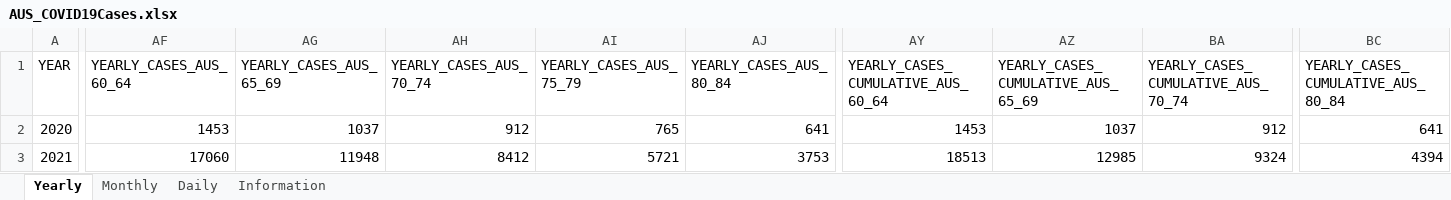
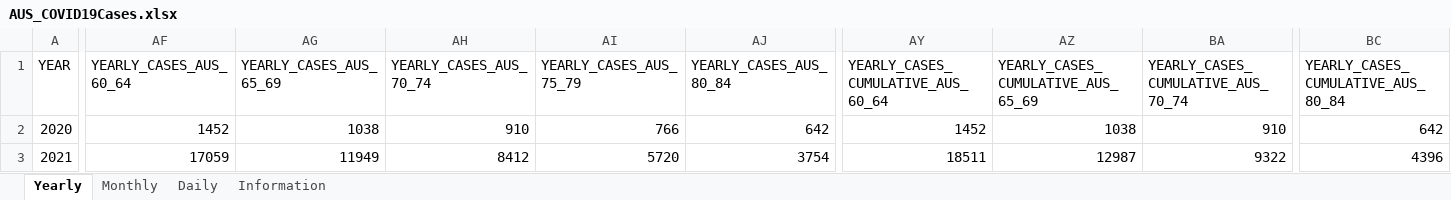
Before and after one commit to dbRaevn/covid19, an Excel workbook: pandemic/AUS_COVID19Cases.xlsx, sheet Yearly, drawn as a sheet; only a part is shown, gaps mark what is left out; values as stored, in another font and other column widths than the file's, no borders; the diff covers the shown part only; the diff names each change by its address in the sheet, - before the commit and + after, or states it on an @@ line.

Commit message:
Update AUS_COVID19Cases.xlsx

```diff
--- a/pandemic/AUS_COVID19Cases.xlsx (sheet Yearly)
+++ b/pandemic/AUS_COVID19Cases.xlsx (sheet Yearly)
-AF2 (YEARLY_CASES_AUS_60_64): 1453
+AF2 (YEARLY_CASES_AUS_60_64): 1452
-AG2 (YEARLY_CASES_AUS_65_69): 1037
+AG2 (YEARLY_CASES_AUS_65_69): 1038
-AH2 (YEARLY_CASES_AUS_70_74): 912
+AH2 (YEARLY_CASES_AUS_70_74): 910
-AI2 (YEARLY_CASES_AUS_75_79): 765
+AI2 (YEARLY_CASES_AUS_75_79): 766
-AJ2 (YEARLY_CASES_AUS_80_84): 641
+AJ2 (YEARLY_CASES_AUS_80_84): 642
-AY2: 1453
+AY2: 1452
-AZ2: 1037
+AZ2: 1038
-BA2: 912
+BA2: 910
-BC2: 641
+BC2: 642
-AF3 (YEARLY_CASES_AUS_60_64): 17060
+AF3 (YEARLY_CASES_AUS_60_64): 17059
-AG3 (YEARLY_CASES_AUS_65_69): 11948
+AG3 (YEARLY_CASES_AUS_65_69): 11949
-AI3 (YEARLY_CASES_AUS_75_79): 5721
+AI3 (YEARLY_CASES_AUS_75_79): 5720
-AJ3 (YEARLY_CASES_AUS_80_84): 3753
+AJ3 (YEARLY_CASES_AUS_80_84): 3754
-AY3: 18513
+AY3: 18511
-AZ3: 12985
+AZ3: 12987
-BA3: 9324
+BA3: 9322
-BC3: 4394
+BC3: 4396
```
Also changed, not shown: 129 edited cells elsewhere in this sheet, sheet Daily, sheet Monthly, sheet Information.
